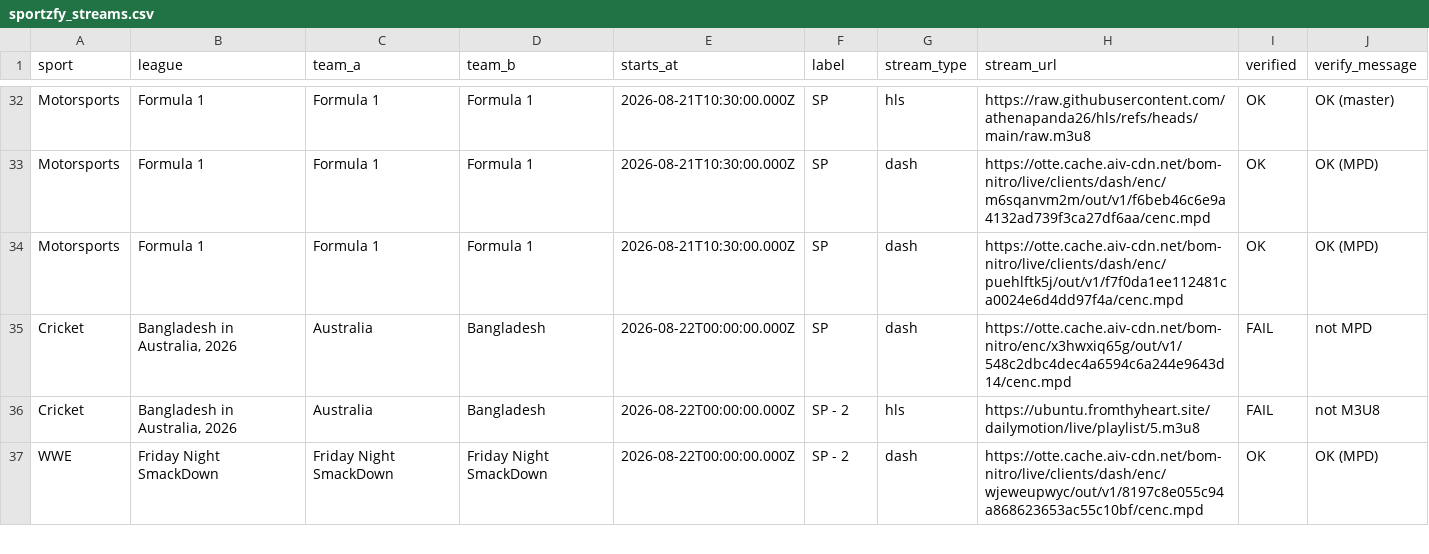
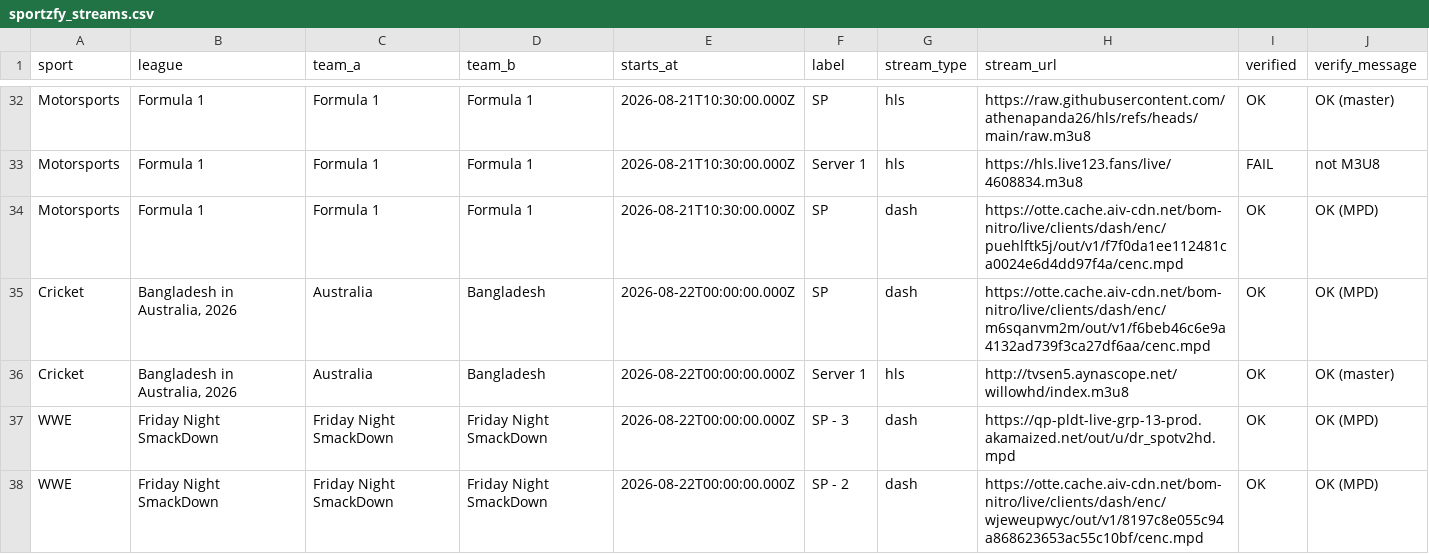
Before and after one commit to khadembd/sportzfy-playlist, a CSV file: output/sportzfy_streams.csv, drawn as a sheet; only a part is shown, gaps mark what is left out; the diff covers the shown part only.

```diff
--- a/output/sportzfy_streams.csv
+++ b/output/sportzfy_streams.csv
@@ -32,6 +32,7 @@ sport,league,team_a,team_b,starts_at,label,stream_type,stream_url,verified,verif
 "Motorsports","Formula 1","Formula 1","Formula 1","2026-08-21T10:30:00.000Z","SP","hls","https://raw.githubusercontent.com/athenapanda26/hls/refs/heads/main/raw.m3u8","OK","OK (master)"
-"Motorsports","Formula 1","Formula 1","Formula 1","2026-08-21T10:30:00.000Z","SP","dash","https://otte.cache.aiv-cdn.net/bom-nitro/live/clients/dash/enc/m6sqanvm2m/out/v1/f6beb46c6e9a4132ad739f3ca27df6aa/cenc.mpd","OK","OK (MPD)"
+"Motorsports","Formula 1","Formula 1","Formula 1","2026-08-21T10:30:00.000Z","Server 1","hls","https://hls.live123.fans/live/4608834.m3u8","FAIL","not M3U8"
 "Motorsports","Formula 1","Formula 1","Formula 1","2026-08-21T10:30:00.000Z","SP","dash","https://otte.cache.aiv-cdn.net/bom-nitro/live/clients/dash/enc/puehlftk5j/out/v1/f7f0da1ee112481ca0024e6d4dd97f4a/cenc.mpd","OK","OK (MPD)"
-"Cricket","Bangladesh in Australia, 2026","Australia","Bangladesh","2026-08-22T00:00:00.000Z","SP","dash","https://otte.cache.aiv-cdn.net/bom-nitro/enc/x3hwxiq65g/out/v1/548c2dbc4dec4a6594c6a244e9643d14/cenc.mpd","FAIL","not MPD"
-"Cricket","Bangladesh in Australia, 2026","Australia","Bangladesh","2026-08-22T00:00:00.000Z","SP - 2","hls","https://ubuntu.fromthyheart.site/dailymotion/live/playlist/5.m3u8","FAIL","not M3U8"
+"Cricket","Bangladesh in Australia, 2026","Australia","Bangladesh","2026-08-22T00:00:00.000Z","SP","dash","https://otte.cache.aiv-cdn.net/bom-nitro/live/clients/dash/enc/m6sqanvm2m/out/v1/f6beb46c6e9a4132ad739f3ca27df6aa/cenc.mpd","OK","OK (MPD)"
+"Cricket","Bangladesh in Australia, 2026","Australia","Bangladesh","2026-08-22T00:00:00.000Z","Server 1","hls","http://tvsen5.aynascope.net/willowhd/index.m3u8","OK","OK (master)"
+"WWE","Friday Night SmackDown","Friday Night SmackDown","Friday Night SmackDown","2026-08-22T00:00:00.000Z","SP - 3","dash","https://qp-pldt-live-grp-13-prod.akamaized.net/out/u/dr_spotv2hd.mpd","OK","OK (MPD)"
 "WWE","Friday Night SmackDown","Friday Night SmackDown","Friday Night SmackDown","2026-08-22T00:00:00.000Z","SP - 2","dash","https://otte.cache.aiv-cdn.net/bom-nitro/live/clients/dash/enc/wjeweupwyc/out/v1/8197c8e055c94a868623653ac55c10bf/cenc.mpd","OK","OK (MPD)"
```
Also changed, not shown: 3 added rows, 4 removed rows and 75 edited cells elsewhere in this file, 9 other files.
